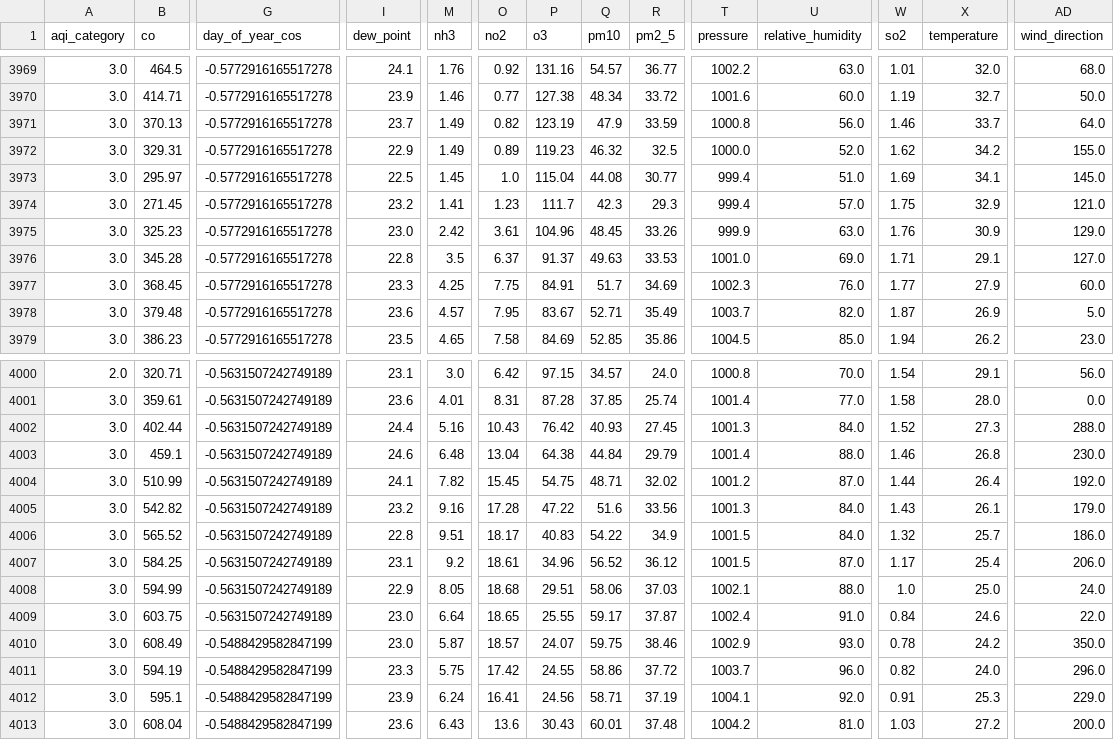
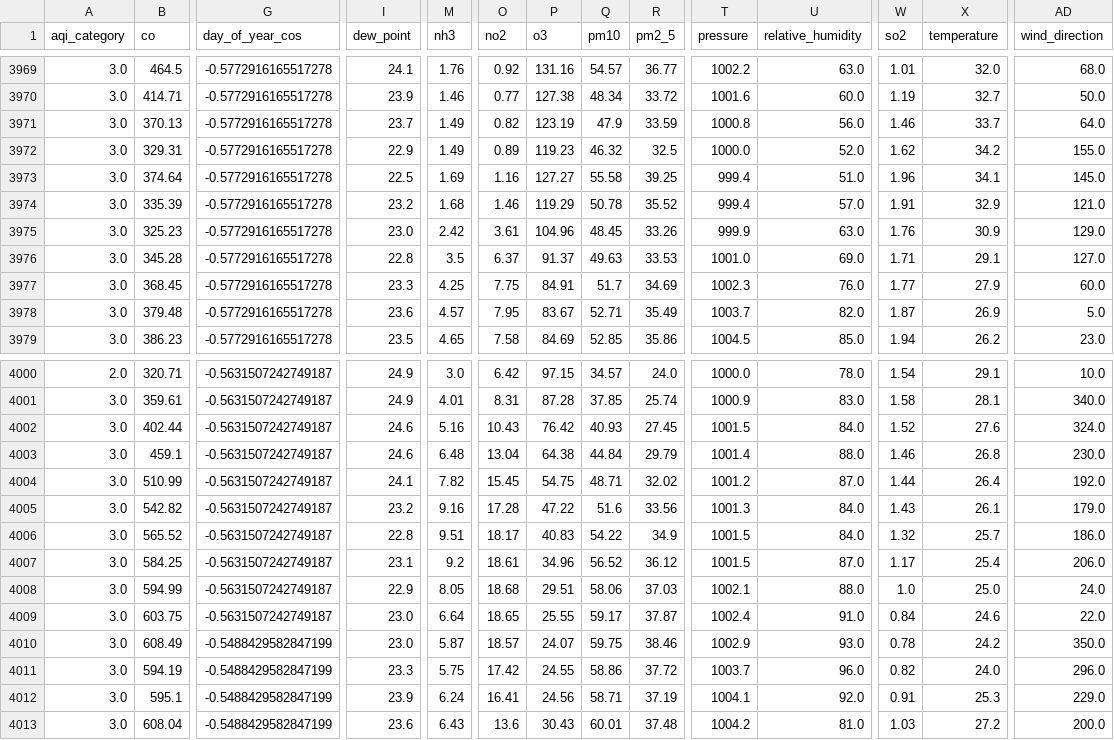
Before and after one commit to adeelkh21/AQI-forecasting-10Pearls, a CSV file: data_repositories/historical_data/processed/merged_data.csv, drawn as a sheet; only a part is shown, gaps mark what is left out; the diff covers the shown part only; the diff names each change by its address in the sheet, - before the commit and + after, or states it on an @@ line.

```diff
--- a/data_repositories/historical_data/processed/merged_data.csv
+++ b/data_repositories/historical_data/processed/merged_data.csv
-B3973 (co): 295.97
+B3973 (co): 374.64
-M3973 (nh3): 1.45
+M3973 (nh3): 1.69
-O3973 (no2): 1.0
+O3973 (no2): 1.16
-P3973 (o3): 115.04
+P3973 (o3): 127.27
-Q3973 (pm10): 44.08
+Q3973 (pm10): 55.58
-R3973 (pm2_5): 30.77
+R3973 (pm2_5): 39.25
-W3973 (so2): 1.69
+W3973 (so2): 1.96
-B3974 (co): 271.45
+B3974 (co): 335.39
-M3974 (nh3): 1.41
+M3974 (nh3): 1.68
-O3974 (no2): 1.23
+O3974 (no2): 1.46
-P3974 (o3): 111.7
+P3974 (o3): 119.29
-Q3974 (pm10): 42.3
+Q3974 (pm10): 50.78
-R3974 (pm2_5): 29.3
+R3974 (pm2_5): 35.52
-W3974 (so2): 1.75
+W3974 (so2): 1.91
-G4000:G4009 (day_of_year_cos): -0.5631507242749189
+G4000:G4009 (day_of_year_cos): -0.5631507242749187
-I4000 (dew_point): 23.1
+I4000 (dew_point): 24.9
-T4000 (pressure): 1000.8
+T4000 (pressure): 1000.0
-U4000 (relative_humidity): 70.0
+U4000 (relative_humidity): 78.0
-AD4000 (wind_direction): 56.0
+AD4000 (wind_direction): 10.0
-I4001 (dew_point): 23.6
+I4001 (dew_point): 24.9
-T4001 (pressure): 1001.4
+T4001 (pressure): 1000.9
-U4001 (relative_humidity): 77.0
+U4001 (relative_humidity): 83.0
-X4001 (temperature): 28.0
+X4001 (temperature): 28.1
-AD4001 (wind_direction): 0.0
+AD4001 (wind_direction): 340.0
-I4002 (dew_point): 24.4
+I4002 (dew_point): 24.6
-T4002 (pressure): 1001.3
+T4002 (pressure): 1001.5
-X4002 (temperature): 27.3
+X4002 (temperature): 27.6
-AD4002 (wind_direction): 288.0
+AD4002 (wind_direction): 324.0
```
Also changed, not shown: 45 edited cells elsewhere in this file, data_repositories/historical_data/raw/pollution_data.csv, data_repositories/historical_data/raw/weather_data.csv, 21 other files.
